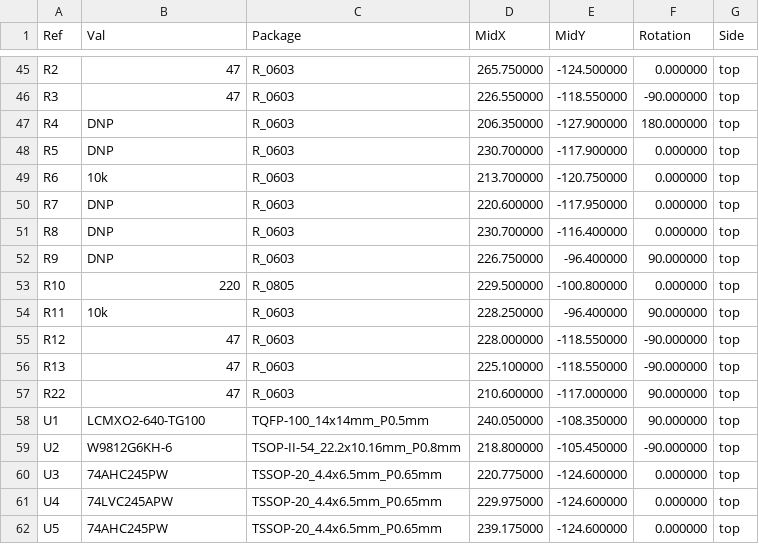
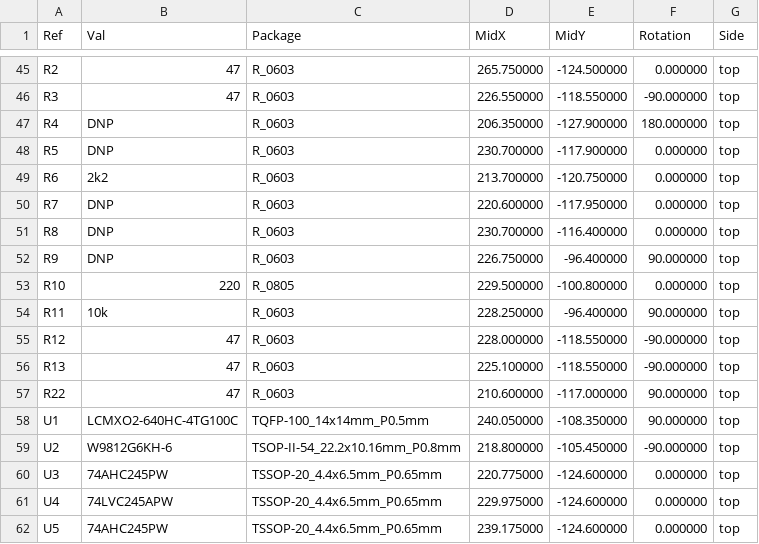
Before and after one commit to garrettsworkshop/RAM2E, a CSV file: Hardware/LCMXO2/gerber/RAM2E-top-pos.JUMPER.csv, drawn as a sheet; only a part is shown, gaps mark what is left out.

```diff
--- a/Hardware/LCMXO2/gerber/RAM2E-top-pos.JUMPER.csv
+++ b/Hardware/LCMXO2/gerber/RAM2E-top-pos.JUMPER.csv
@@ -48,3 +48,3 @@ Ref,Val,Package,MidX,MidY,Rotation,Side
 "R5","DNP","R_0603",230.700000,-117.900000,0.000000,top
-"R6","10k","R_0603",213.700000,-120.750000,0.000000,top
+"R6","2k2","R_0603",213.700000,-120.750000,0.000000,top
 "R7","DNP","R_0603",220.600000,-117.950000,0.000000,top
@@ -57,3 +57,3 @@ Ref,Val,Package,MidX,MidY,Rotation,Side
 "R22","47","R_0603",210.600000,-117.000000,90.000000,top
-"U1","LCMXO2-640-TG100","TQFP-100_14x14mm_P0.5mm",240.050000,-108.350000,90.000000,top
+"U1","LCMXO2-640HC-4TG100C","TQFP-100_14x14mm_P0.5mm",240.050000,-108.350000,90.000000,top
 "U2","W9812G6KH-6","TSOP-II-54_22.2x10.16mm_P0.8mm",218.800000,-105.450000,-90.000000,top
```
Also changed, not shown: Hardware/LCMXO2/gerber/RAM2E-top-pos.VCORE.csv, Hardware/LCMXO2/gerber/RAM2E-top-pos.csv, 36 other files.
